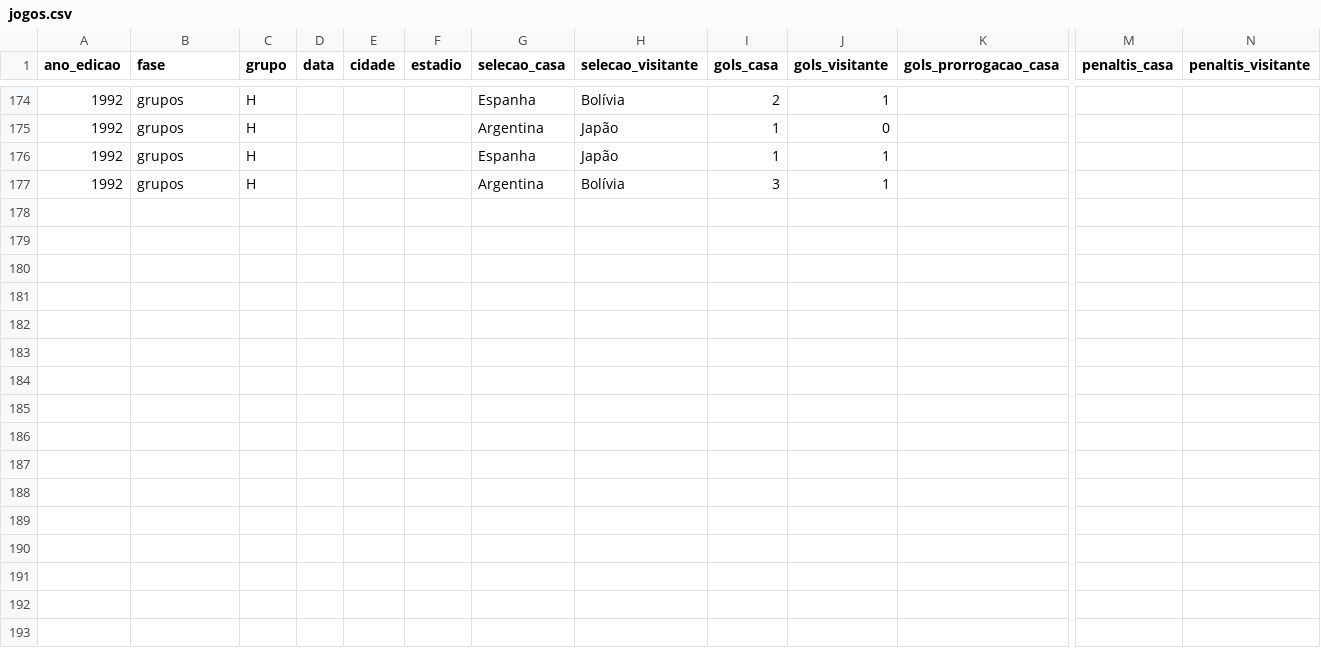
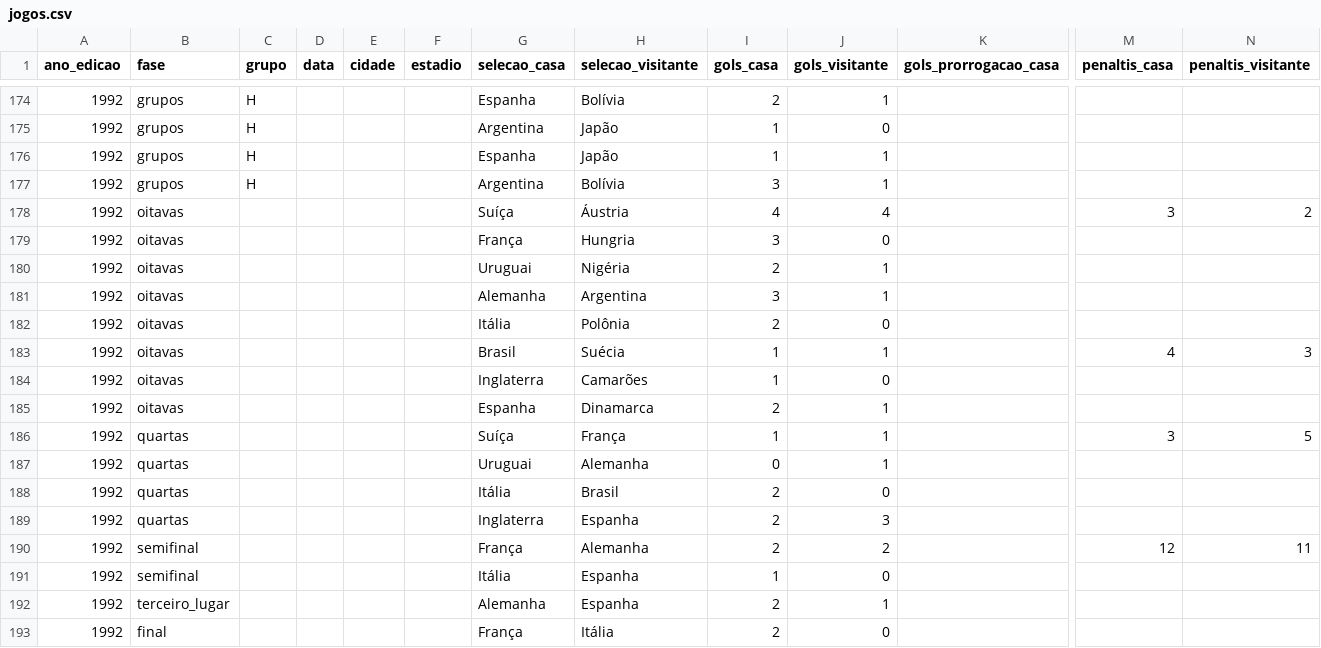
Before and after one commit to murilosoriano5-lgtm/copas-mundo-historico, a CSV file: data/jogos.csv, drawn as a sheet; only a part is shown, gaps mark what is left out; rows hold the shown columns only; the diff names each change by its address in the sheet, - before the commit and + after, or states it on an @@ line.

```diff
--- a/data/jogos.csv
+++ b/data/jogos.csv
+row 178: 1992 | oitavas |  |  |  |  | Suíça | Áustria | 4 | 4 |  | 3 | 2
+row 179: 1992 | oitavas |  |  |  |  | França | Hungria | 3 | 0
+row 180: 1992 | oitavas |  |  |  |  | Uruguai | Nigéria | 2 | 1
+row 181: 1992 | oitavas |  |  |  |  | Alemanha | Argentina | 3 | 1
+row 182: 1992 | oitavas |  |  |  |  | Itália | Polônia | 2 | 0
+row 183: 1992 | oitavas |  |  |  |  | Brasil | Suécia | 1 | 1 |  | 4 | 3
+row 184: 1992 | oitavas |  |  |  |  | Inglaterra | Camarões | 1 | 0
+row 185: 1992 | oitavas |  |  |  |  | Espanha | Dinamarca | 2 | 1
+row 186: 1992 | quartas |  |  |  |  | Suíça | França | 1 | 1 |  | 3 | 5
+row 187: 1992 | quartas |  |  |  |  | Uruguai | Alemanha | 0 | 1
+row 188: 1992 | quartas |  |  |  |  | Itália | Brasil | 2 | 0
+row 189: 1992 | quartas |  |  |  |  | Inglaterra | Espanha | 2 | 3
+row 190: 1992 | semifinal |  |  |  |  | França | Alemanha | 2 | 2 |  | 12 | 11
+row 191: 1992 | semifinal |  |  |  |  | Itália | Espanha | 1 | 0
+row 192: 1992 | terceiro_lugar |  |  |  |  | Alemanha | Espanha | 2 | 1
+row 193: 1992 | final |  |  |  |  | França | Itália | 2 | 0
```
Also changed, not shown: data/edicoes.csv, data/ranking_historico.csv, 1 other file.
